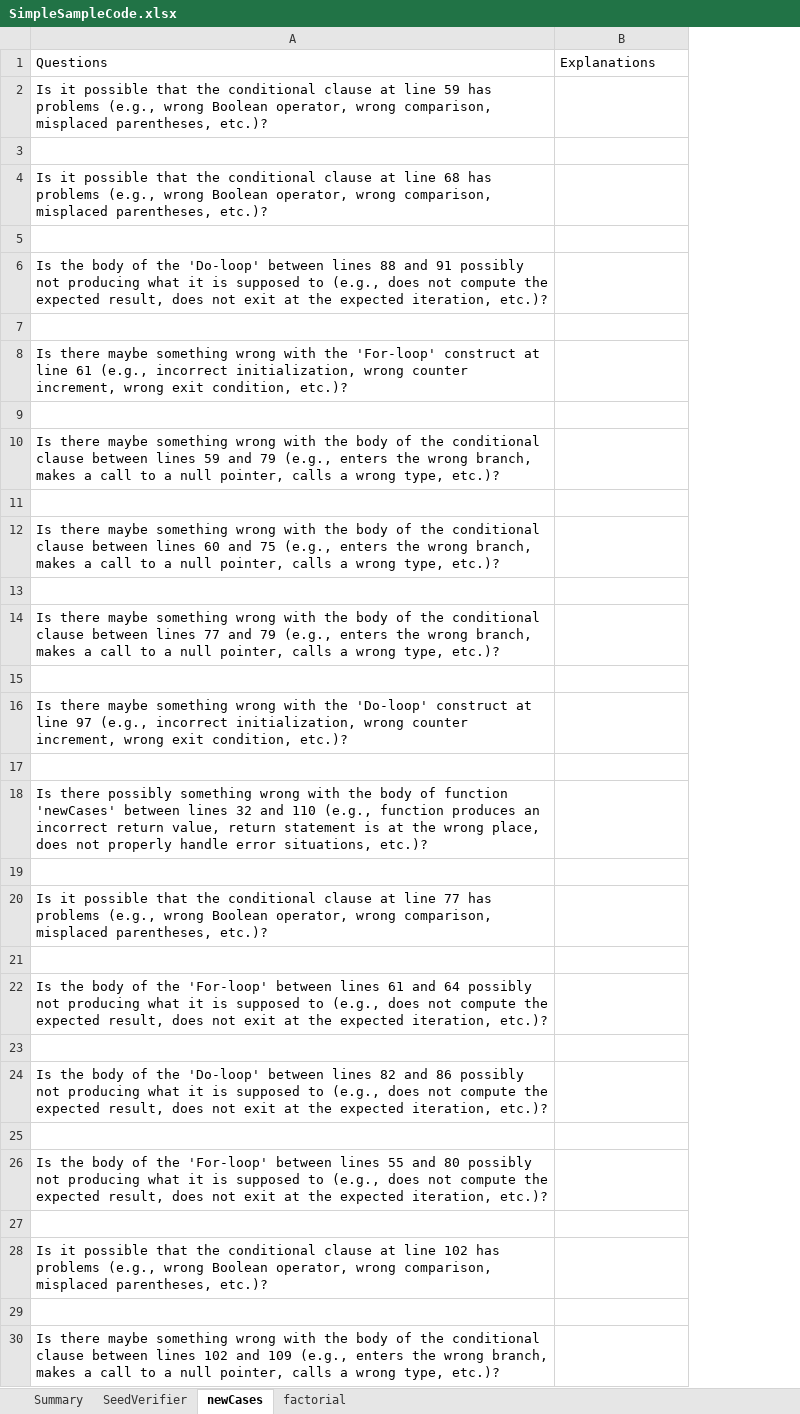
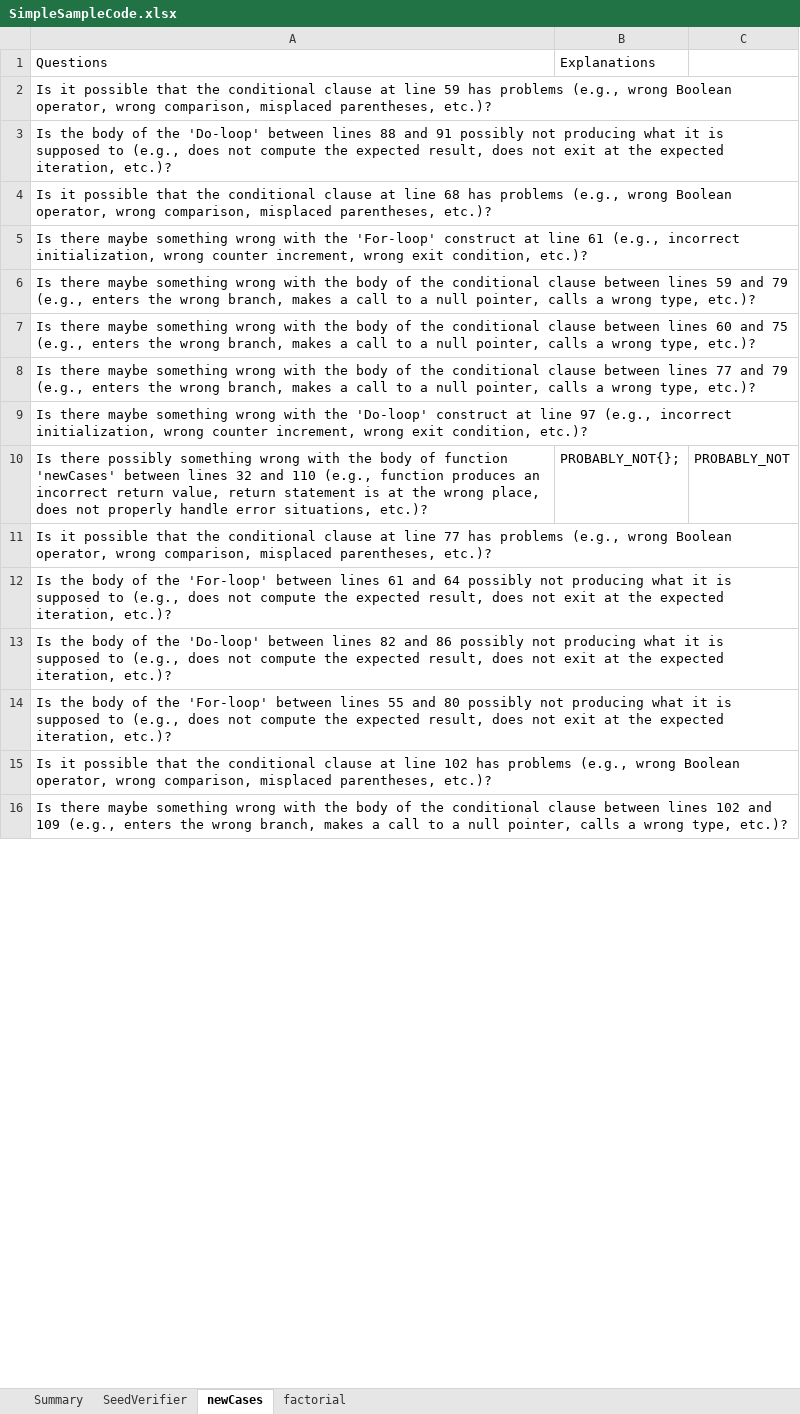
Before and after one commit to ferspanghero/photinus, an Excel workbook: src/sample/JustOneSample/SimpleSampleCode.xlsx, sheet newCases, drawn as a sheet; only a part is shown; values as stored, in another font and other column widths than the file's, no borders; removed rows and columns are numbered as before the commit, all else as after; the diff covers the shown part only; the diff names each change by its address in the sheet, - before the commit and + after, or states it on an @@ line.

```diff
--- a/src/sample/JustOneSample/SimpleSampleCode.xlsx (sheet newCases)
+++ b/src/sample/JustOneSample/SimpleSampleCode.xlsx (sheet newCases)
+column C, row 10: PROBABLY_NOT
-A3: (empty)
+A3: Is the body of the 'Do-loop' between lines 88 and 91 possibly not producing what it is supposed to (e.g., does not compute the expected result, does not exit at the expected iteration, etc.)?
-row 5: (empty)
-row 6: Is the body of the 'Do-loop' between lines 88 and 91 possibly not producing what it is supposed to (e.g., does not compute the expected result, does not exit at the expected iteration, etc.)?
-row 7: (empty)
-row 9: (empty)
-row 11: (empty)
-row 13: (empty)
-row 15: (empty)
-row 17: (empty)
-B10: (empty)
+B10: PROBABLY_NOT{};
-row 19: (empty)
-row 21: (empty)
-row 23: (empty)
-row 25: (empty)
-row 27: (empty)
-row 29: (empty)
```
Also changed, not shown: 18 removed rows and 5 edited cells elsewhere in this sheet, sheet SeedVerifier, sheet factorial, sheet Summary, 3 other files.
